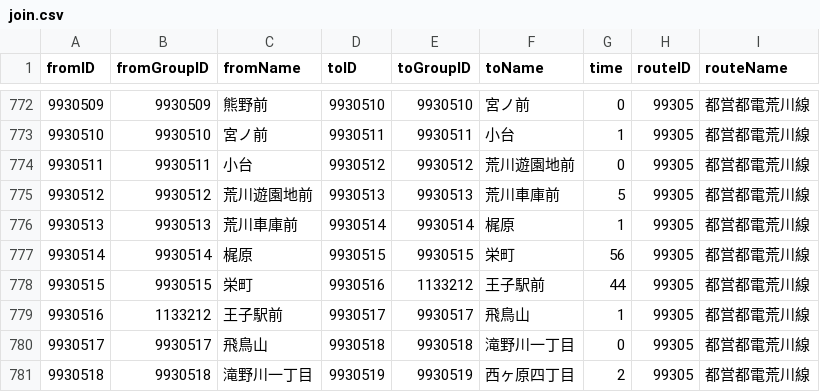
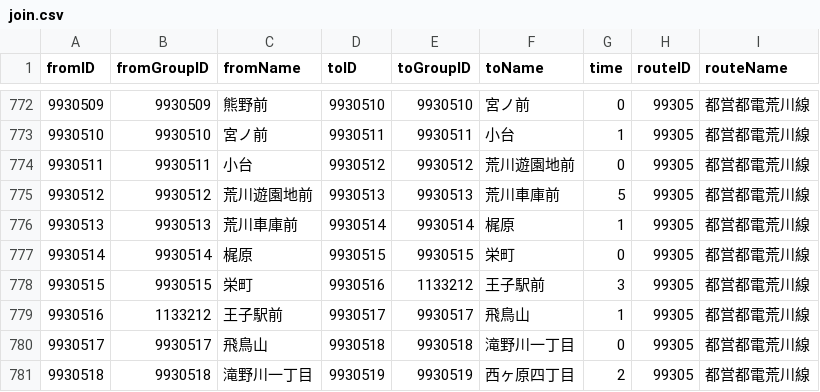
Before and after one commit to H-Mitarai-eeic/ekichika, a CSV file: ekichika/join.csv, drawn as a sheet; only a part is shown, gaps mark what is left out.

```diff
--- a/ekichika/join.csv
+++ b/ekichika/join.csv
@@ -776,4 +776,4 @@ fromID,fromGroupID,fromName,toID,toGroupID,toName,time,routeID,routeName
 9930513,9930513,荒川車庫前,9930514,9930514,梶原,1,99305,都営都電荒川線
-9930514,9930514,梶原,9930515,9930515,栄町,56,99305,都営都電荒川線
-9930515,9930515,栄町,9930516,1133212,王子駅前,44,99305,都営都電荒川線
+9930514,9930514,梶原,9930515,9930515,栄町,0,99305,都営都電荒川線
+9930515,9930515,栄町,9930516,1133212,王子駅前,3,99305,都営都電荒川線
 9930516,1133212,王子駅前,9930517,9930517,飛鳥山,1,99305,都営都電荒川線
```
Also changed, not shown: 2 other files.
